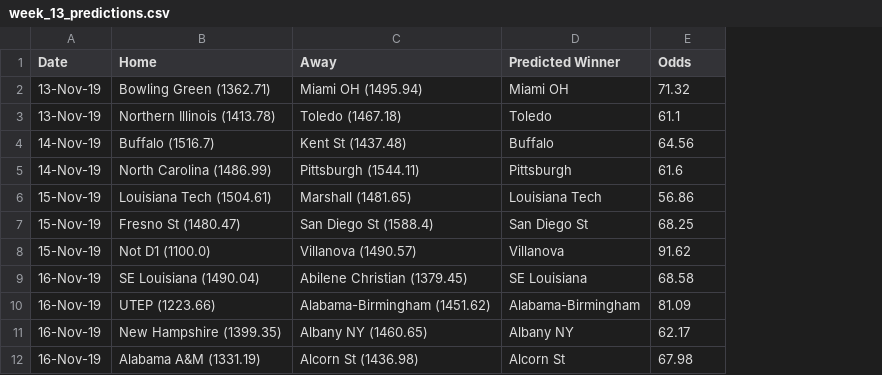
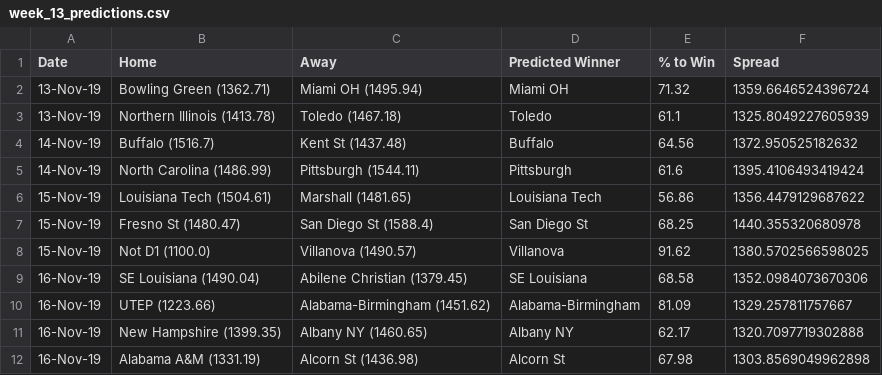
Before and after one commit to ChangedNameTo/CFBPoll, a CSV file: csv/2019/week_13_predictions.csv, drawn as a sheet; only a part is shown; the diff names each change by its address in the sheet, - before the commit and + after, or states it on an @@ line.

```diff
--- a/csv/2019/week_13_predictions.csv
+++ b/csv/2019/week_13_predictions.csv
+column F (Spread), rows 2-12: 1359.6646524396724 | 1325.8049227605939 | 1372.950525182632 | 1395.4106493419424 | 1356.4479129687622 | 1440.355320680978 | 1380.5702566598025 | 1352.0984073670306 | 1329.257811757667 | 1320.7097719302888 | 1303.8569049962898
-E1: Odds
+E1: % to Win
```
Also changed, not shown: cfb_odds.csv, util/seeds/2019SeedFile.csv, 12 other files.
